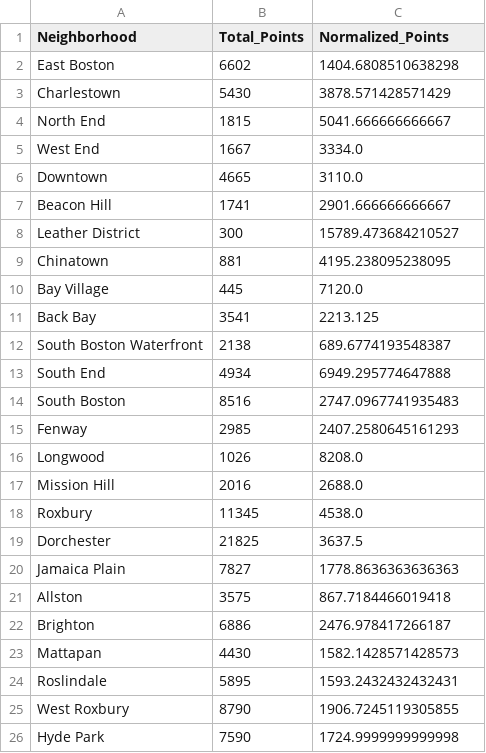
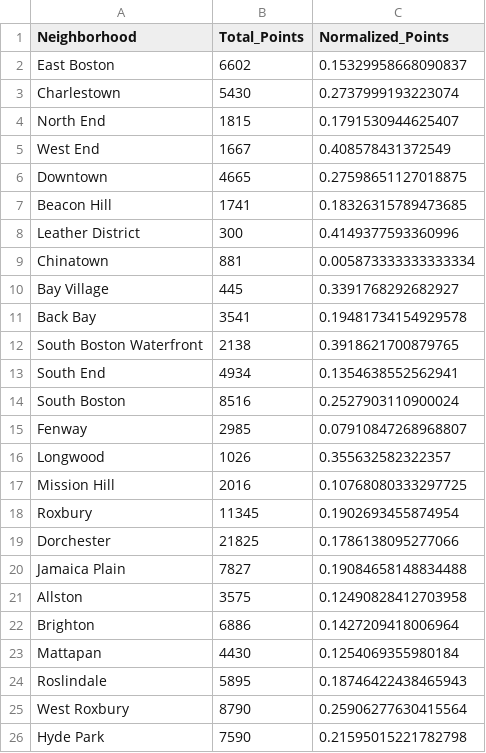
Before and after one commit to AndrewDeAsevedo/Boston-housing-prices, a CSV file: Neighborhood_Points.csv, drawn as a sheet.

Commit message:
neighborhood points normalized in respect to pupulation

```diff
--- a/Neighborhood_Points.csv
+++ b/Neighborhood_Points.csv
@@ -1,26 +1,26 @@
 Neighborhood,Total_Points,Normalized_Points
-East Boston,6602,1404.6808510638298
-Charlestown,5430,3878.571428571429
-North End,1815,5041.666666666667
-West End,1667,3334.0
-Downtown,4665,3110.0
-Beacon Hill,1741,2901.666666666667
-Leather District,300,15789.473684210527
-Chinatown,881,4195.238095238095
-Bay Village,445,7120.0
-Back Bay,3541,2213.125
-South Boston Waterfront,2138,689.6774193548387
-South End,4934,6949.295774647888
-South Boston,8516,2747.0967741935483
-Fenway,2985,2407.2580645161293
-Longwood,1026,8208.0
-Mission Hill,2016,2688.0
-Roxbury,11345,4538.0
-Dorchester,21825,3637.5
-Jamaica Plain,7827,1778.8636363636363
-Allston,3575,867.7184466019418
-Brighton,6886,2476.978417266187
-Mattapan,4430,1582.1428571428573
-Roslindale,5895,1593.2432432432431
-West Roxbury,8790,1906.7245119305855
-Hyde Park,7590,1724.9999999999998
+East Boston,6602,0.15329958668090837
+Charlestown,5430,0.2737999193223074
+North End,1815,0.1791530944625407
+West End,1667,0.408578431372549
+Downtown,4665,0.27598651127018875
+Beacon Hill,1741,0.18326315789473685
+Leather District,300,0.4149377593360996
+Chinatown,881,0.005873333333333334
+Bay Village,445,0.3391768292682927
+Back Bay,3541,0.19481734154929578
+South Boston Waterfront,2138,0.3918621700879765
+South End,4934,0.1354638552562941
+South Boston,8516,0.2527903110900024
+Fenway,2985,0.07910847268968807
+Longwood,1026,0.355632582322357
+Mission Hill,2016,0.10768080333297725
+Roxbury,11345,0.1902693455874954
+Dorchester,21825,0.1786138095277066
+Jamaica Plain,7827,0.19084658148834488
+Allston,3575,0.12490828412703958
+Brighton,6886,0.1427209418006964
+Mattapan,4430,0.1254069355980184
+Roslindale,5895,0.18746422438465943
+West Roxbury,8790,0.25906277630415564
+Hyde Park,7590,0.21595015221782798
```
Also changed, not shown: 1 other file.
